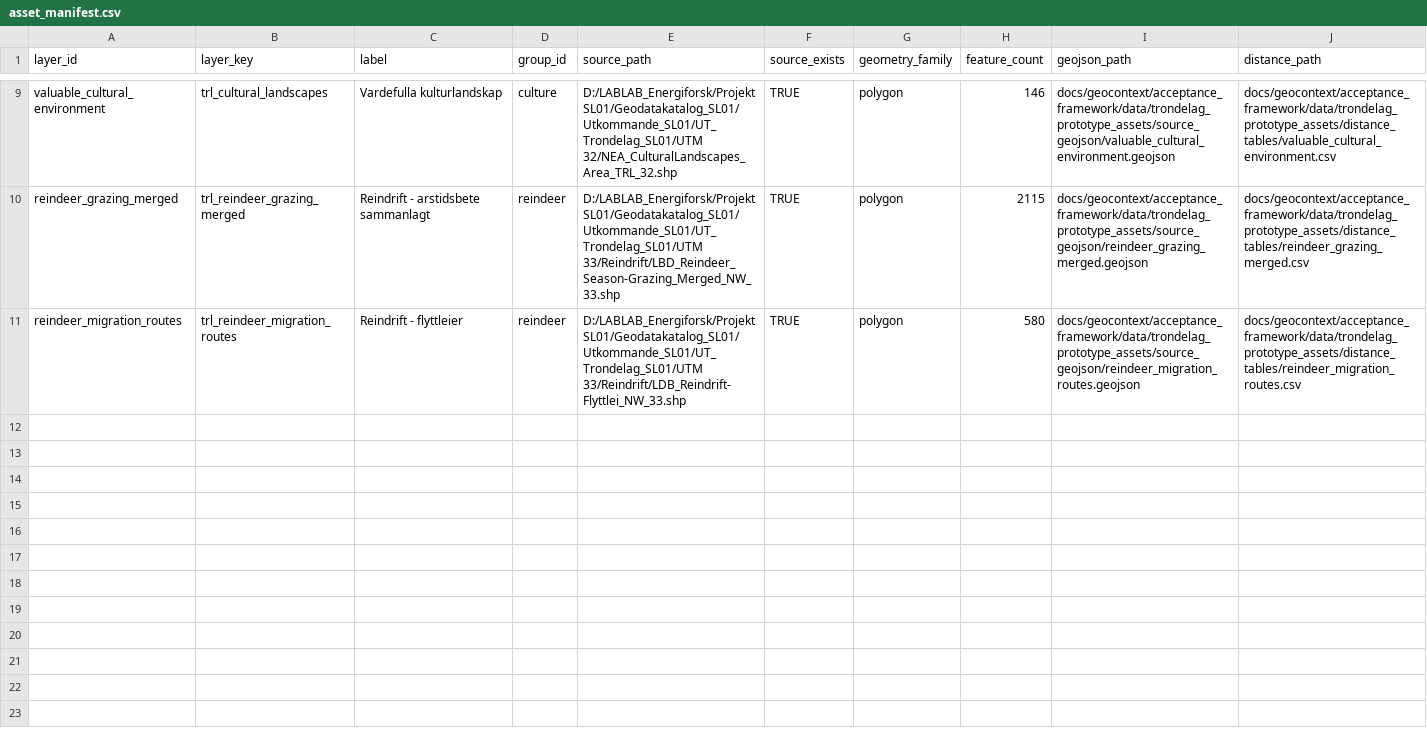
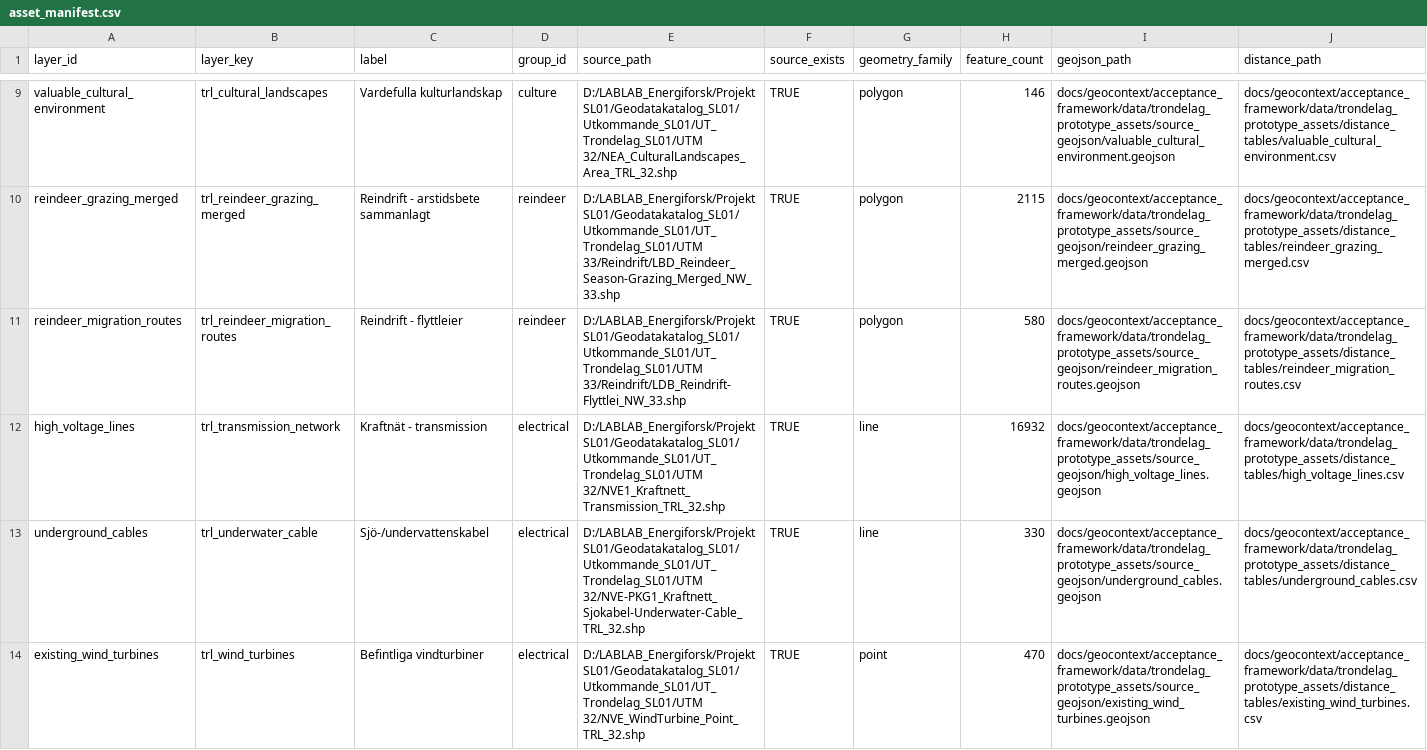
Before and after one commit to gislab-se/landskapsanalys, a CSV file: docs/geocontext/acceptance_framework/data/trondelag_prototype_assets/asset_manifest.csv, drawn as a sheet; only a part is shown, gaps mark what is left out; rows hold the shown columns only; the diff names each change by its address in the sheet, - before the commit and + after, or states it on an @@ line.

Commit message:
Add electrical grid feasibility for solar

```diff
--- a/docs/geocontext/acceptance_framework/data/trondelag_prototype_assets/asset_manifest.csv
+++ b/docs/geocontext/acceptance_framework/data/trondelag_prototype_assets/asset_manifest.csv
+row 12: high_voltage_lines | trl_transmission_network | Kraftnät - transmission | electrical | D:/LABLAB_Energiforsk/Projekt SL01/Geodatakatalog_SL01/Utkommande_SL01/UT_Trondelag_SL01/UTM 32/NVE1_Kraftnett_Transmission_TRL_32.shp | TRUE | line | 16932 | docs/geocontext/acceptance_framework/data/trondelag_prototype_assets/source_geojson/high_voltage_lines.geojson | docs/geocontext/acceptance_framework/data/trondelag_prototype_assets/distance_tables/high_voltage_lines.csv
+row 13: underground_cables | trl_underwater_cable | Sjö-/undervattenskabel | electrical | D:/LABLAB_Energiforsk/Projekt SL01/Geodatakatalog_SL01/Utkommande_SL01/UT_Trondelag_SL01/UTM 32/NVE-PKG1_Kraftnett_Sjokabel-Underwater-Cable_TRL_32.shp | TRUE | line | 330 | docs/geocontext/acceptance_framework/data/trondelag_prototype_assets/source_geojson/underground_cables.geojson | docs/geocontext/acceptance_framework/data/trondelag_prototype_assets/distance_tables/underground_cables.csv
+row 14: existing_wind_turbines | trl_wind_turbines | Befintliga vindturbiner | electrical | D:/LABLAB_Energiforsk/Projekt SL01/Geodatakatalog_SL01/Utkommande_SL01/UT_Trondelag_SL01/UTM 32/NVE_WindTurbine_Point_TRL_32.shp | TRUE | point | 470 | docs/geocontext/acceptance_framework/data/trondelag_prototype_assets/source_geojson/existing_wind_turbines.geojson | docs/geocontext/acceptance_framework/data/trondelag_prototype_assets/distance_tables/existing_wind_turbines.csv
```
Also changed, not shown: Trondelag/projects/trondelag/config/potential_app_acceptance_layers.csv, 14 other files.
